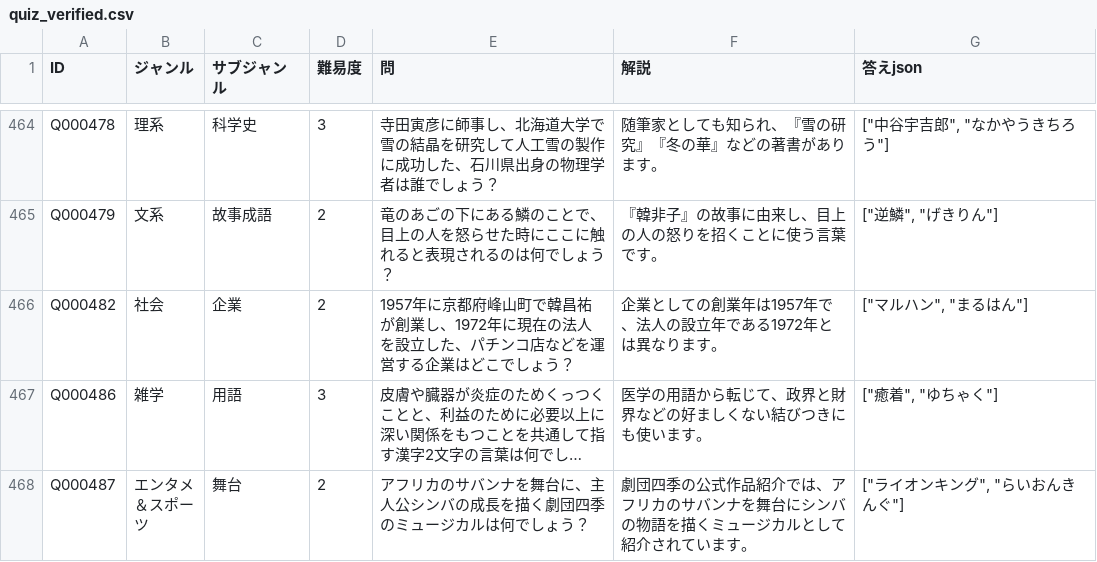
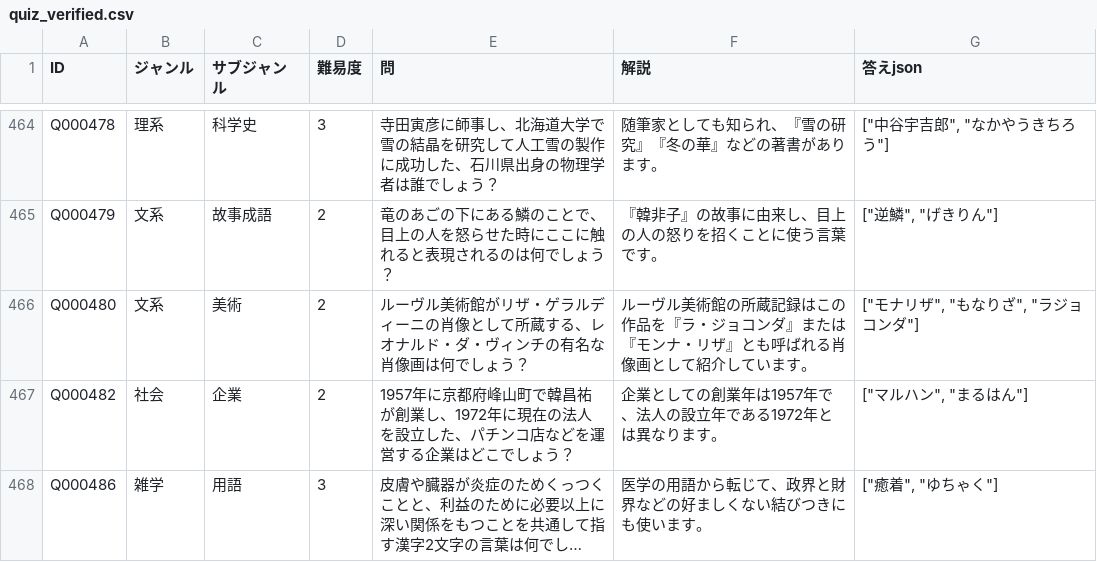
Before and after one commit to himuhimu9191/Gen_Quiz, a CSV file: data/quiz_verified.csv, drawn as a sheet; only a part is shown, gaps mark what is left out; the shorter side is filled out with more unchanged rows; long unchanged cells end in …; the diff names each change by its address in the sheet, - before the commit and + after, or states it on an @@ line.

Commit message:
Verify Mona Lisa entry against Louvre collection

```diff
--- a/data/quiz_verified.csv
+++ b/data/quiz_verified.csv
+row 466: Q000480 | 文系 | 美術 | 2 | ルーヴル美術館がリザ・ゲラルディーニの肖像として所蔵する、レオナルド・ダ・ヴィンチの有名な肖像画は何でしょう？ | ルーヴル美術館の所蔵記録はこの作品を『ラ・ジョコンダ』または『モンナ・リザ』とも呼ばれる肖像画として紹介しています。 | ["モナリザ", "もなりざ", "ラジョコンダ"]
```
Also changed, not shown: 10 other files.
